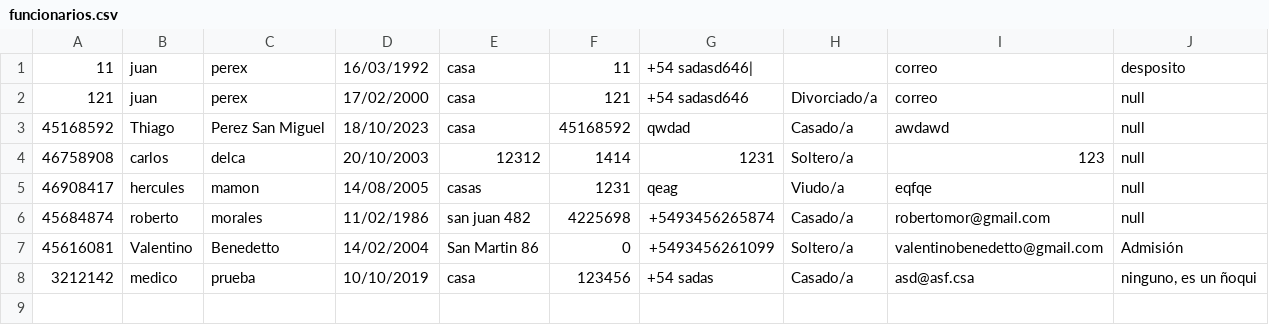
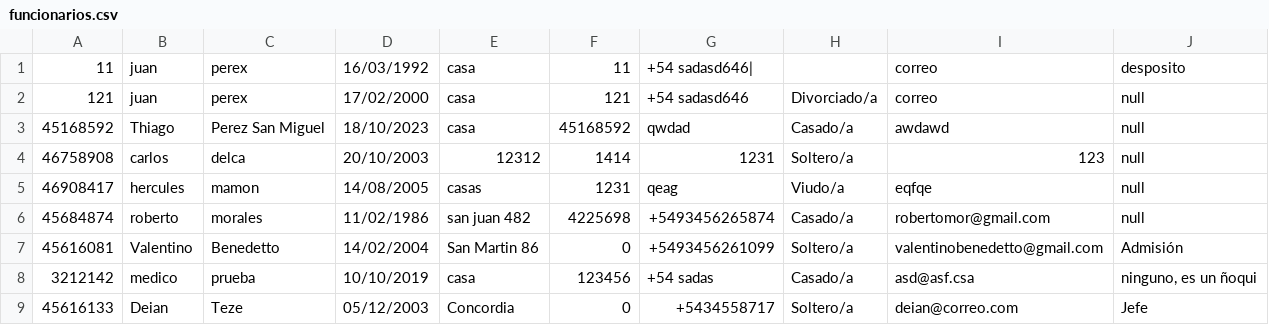
Before and after one commit to DeianT/tallerPOO, a CSV file: funcionarios.csv, drawn as a sheet.

```diff
--- a/funcionarios.csv
+++ b/funcionarios.csv
@@ -8 +8,2 @@
 3212142;medico;prueba;10/10/2019;casa;123456;+54 sadas ;Casado/a;asd@asf.csa;ninguno, es un ñoqui
+45616133;Deian;Teze;05/12/2003;Concordia;0;+5434558717;Soltero/a;deian@correo.com;Jefe
```
Also changed, not shown: historiaClinica.csv, triages.csv, 4 other files.
